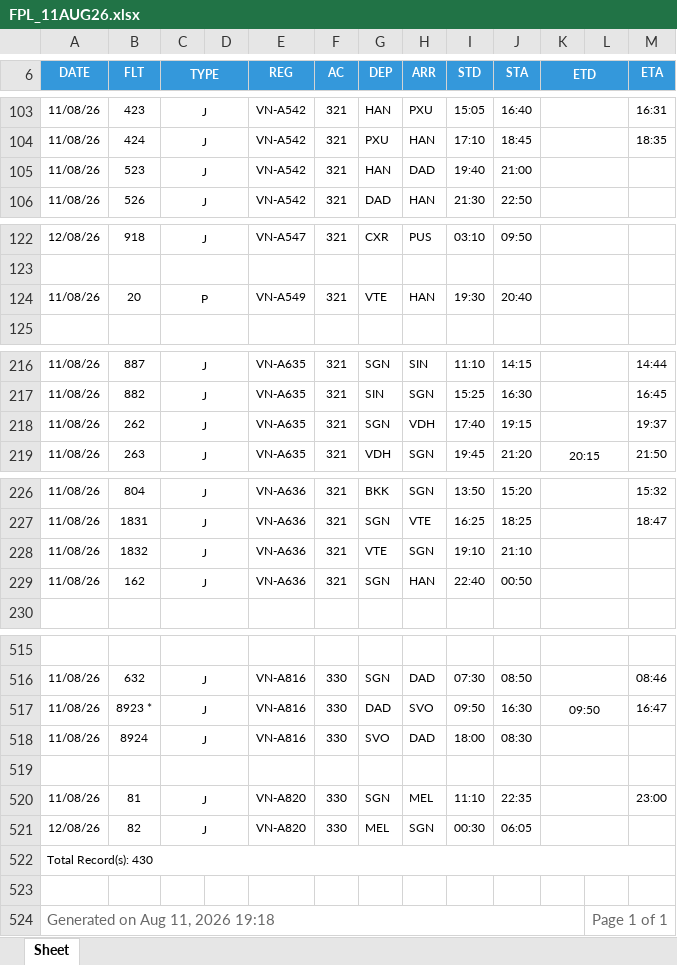
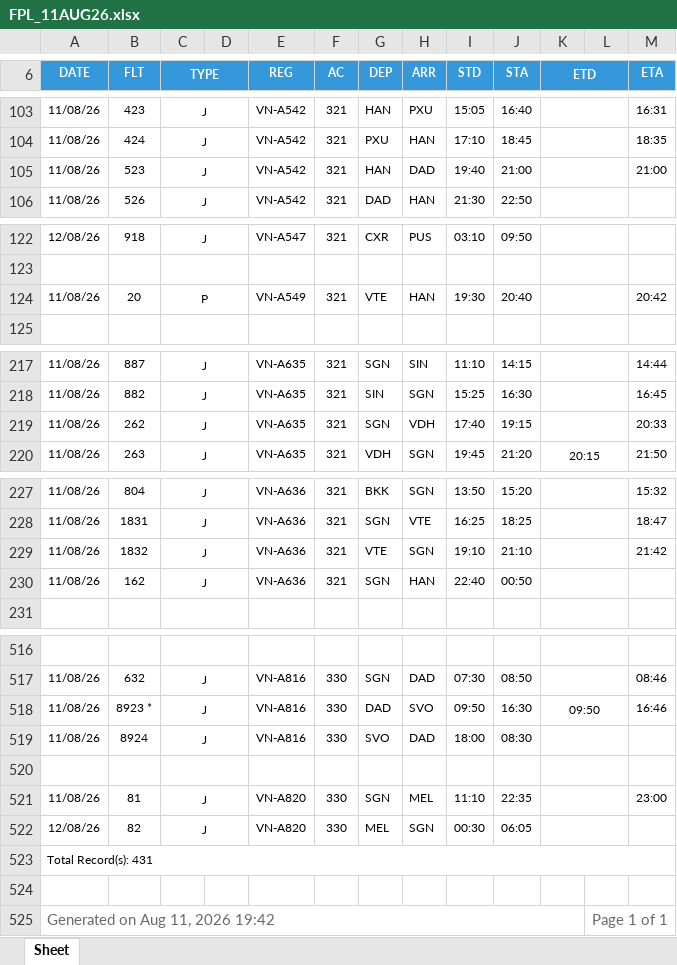
Before and after one commit to tlgsvj/lc, an Excel workbook: Data/FlightPlan/FPL_11AUG26.xlsx, sheet Sheet, drawn as a sheet; only a part is shown, gaps mark what is left out; values as stored, in another font and other column widths than the file's, no borders; charts and pictures not drawn; addresses are those after the commit; the diff covers the shown part only; the diff names each change by its address in the sheet, - before the commit and + after, or states it on an @@ line.

```diff
--- a/Data/FlightPlan/FPL_11AUG26.xlsx (sheet Sheet)
+++ b/Data/FlightPlan/FPL_11AUG26.xlsx (sheet Sheet)
-M105 (ETA): (empty)
+M105 (ETA): 21:00
-M124 (ETA): (empty)
+M124 (ETA): 20:42
-M219 (ETA): 19:37
+M219 (ETA): 20:33
-M229 (ETA): (empty)
+M229 (ETA): 21:42
-M518 (ETA): 16:47
+M518 (ETA): 16:46
-A523 (DATE): Total Record(s): 430
+A523 (DATE): Total Record(s): 431
-A525 (DATE): Generated on Aug 11, 2026 19:18
+A525 (DATE): Generated on Aug 11, 2026 19:42
```
Also changed, not shown: 3 added rows, 2 removed rows and 32 edited cells elsewhere in this sheet.
